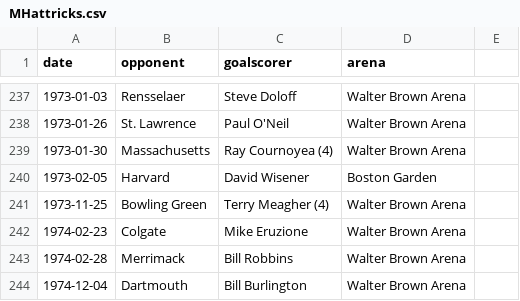
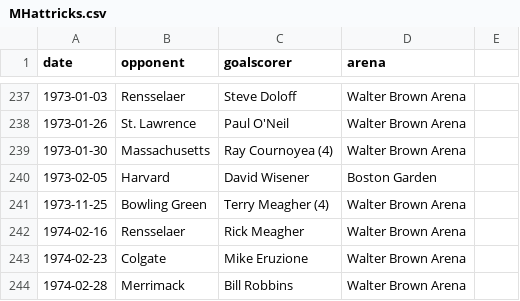
Before and after one commit to redsoxfan2194/buhockeystats, a CSV file: buhockeystatssite/recordbookdata/MHattricks.csv, drawn as a sheet; only a part is shown, gaps mark what is left out; the shorter side is filled out with more unchanged rows; the diff names each change by its address in the sheet, - before the commit and + after, or states it on an @@ line.

```diff
--- a/buhockeystatssite/recordbookdata/MHattricks.csv
+++ b/buhockeystatssite/recordbookdata/MHattricks.csv
+row 242: 1974-02-16 | Rensselaer | Rick Meagher | Walter Brown Arena
```
Also changed, not shown: buhockeystatssite/recordbookdata/missing_dates.csv, 2 other files.
